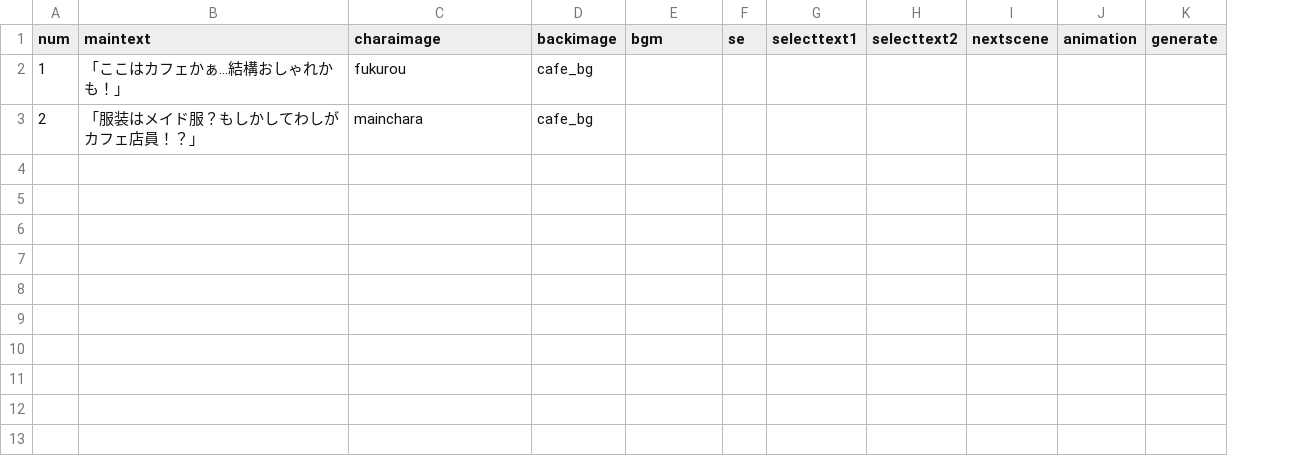
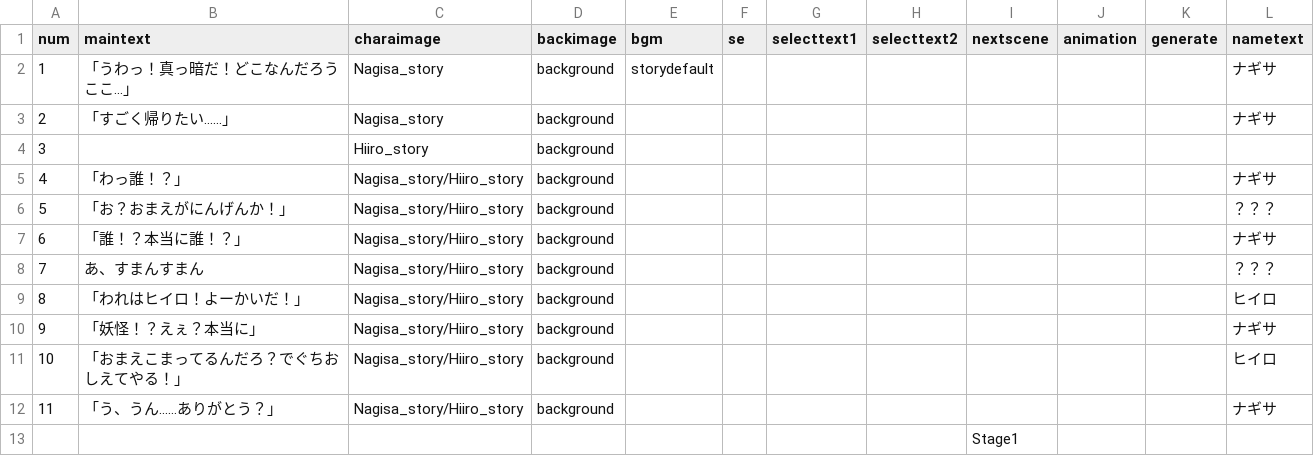
Before and after one commit to ksu-gamelab/Yokai, a CSV file: Yokai/Assets/Story/CSV/GameStart.csv, drawn as a sheet; the diff names each change by its address in the sheet, - before the commit and + after, or states it on an @@ line.

```diff
--- a/Yokai/Assets/Story/CSV/GameStart.csv
+++ b/Yokai/Assets/Story/CSV/GameStart.csv
+column L (nametext), rows 2-3: ナギサ | ナギサ
-B2 (maintext): 「ここはカフェかぁ…結構おしゃれかも！」
+B2 (maintext): 「うわっ！真っ暗だ！どこなんだろうここ…」
-C2 (charaimage): fukurou
+C2 (charaimage): Nagisa_story
-D2:D3 (backimage): cafe_bg
+D2:D3 (backimage): background
-E2 (bgm): (empty)
+E2 (bgm): storydefault
-B3 (maintext): 「服装はメイド服？もしかしてわしがカフェ店員！？」
+B3 (maintext): 「すごく帰りたい……」
-C3 (charaimage): mainchara
+C3 (charaimage): Nagisa_story
+row 4: 3 |  | Hiiro_story | background
+row 5: 4 | 「わっ誰！？」 | Nagisa_story/Hiiro_story | background |  |  |  |  |  |  |  | ナギサ
+row 6: 5 | 「お？おまえがにんげんか！」 | Nagisa_story/Hiiro_story | background |  |  |  |  |  |  |  | ？？？
+row 7: 6 | 「誰！？本当に誰！？」 | Nagisa_story/Hiiro_story | background |  |  |  |  |  |  |  | ナギサ
+row 8: 7 | あ、すまんすまん | Nagisa_story/Hiiro_story | background |  |  |  |  |  |  |  | ？？？
+row 9: 8 | 「われはヒイロ！よーかいだ！」 | Nagisa_story/Hiiro_story | background |  |  |  |  |  |  |  | ヒイロ
+row 10: 9 | 「妖怪！？えぇ？本当に」 | Nagisa_story/Hiiro_story | background |  |  |  |  |  |  |  | ナギサ
+row 11: 10 | 「おまえこまってるんだろ？でぐちおしえてやる！」 | Nagisa_story/Hiiro_story | background |  |  |  |  |  |  |  | ヒイロ
+row 12: 11 | 「う、うん……ありがとう？」 | Nagisa_story/Hiiro_story | background |  |  |  |  |  |  |  | ナギサ
+row 13:  |  |  |  |  |  |  |  | Stage1
```
Also changed, not shown: 33 other files.
